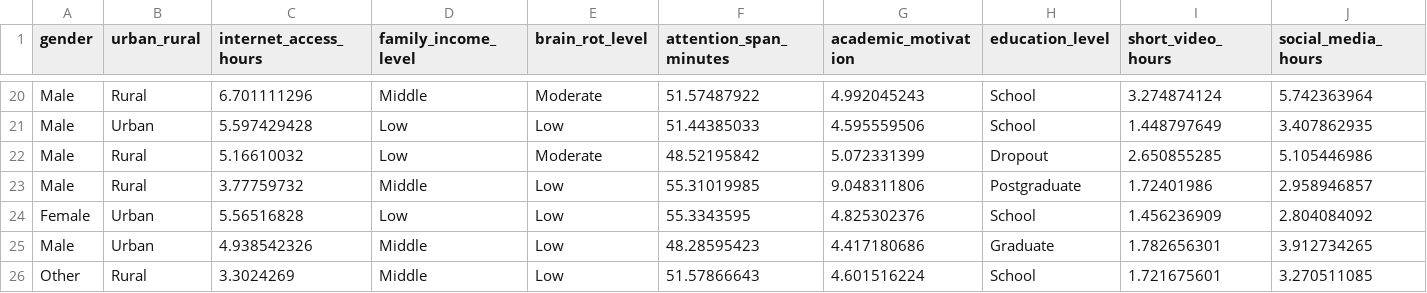
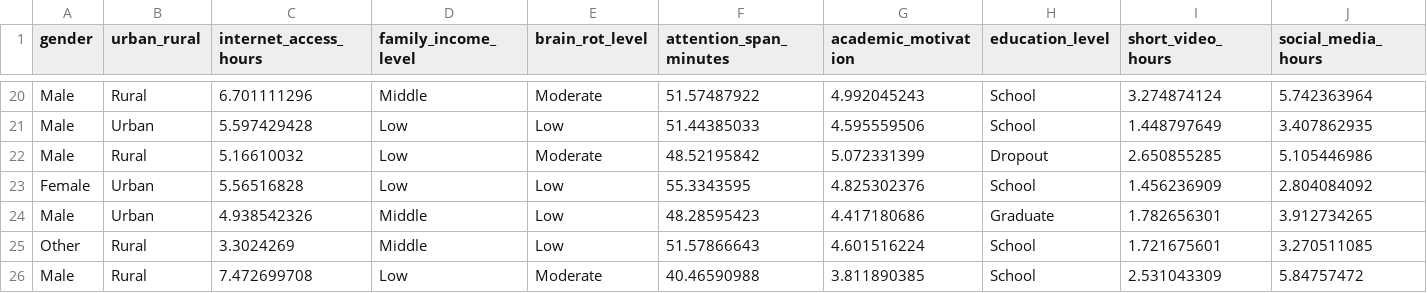
Before and after one commit to KH-915/xstk-brainrot-analysis, a CSV file: data/data.csv, drawn as a sheet; only a part is shown, gaps mark what is left out; the shorter side is filled out with more unchanged rows.

```diff
--- a/data/data.csv
+++ b/data/data.csv
@@ -22,3 +22,2 @@ Male,Urban,5.597429428,Low,Low,51.44385033,4.595559506,School,1.448797649,3.4078
 Male,Rural,5.16610032,Low,Moderate,48.52195842,5.072331399,Dropout,2.650855285,5.105446986
-Male,Rural,3.77759732,Middle,Low,55.31019985,9.048311806,Postgraduate,1.72401986,2.958946857
 Female,Urban,5.56516828,Low,Low,55.3343595,4.825302376,School,1.456236909,2.804084092
```
Also changed, not shown: 3 other files.
